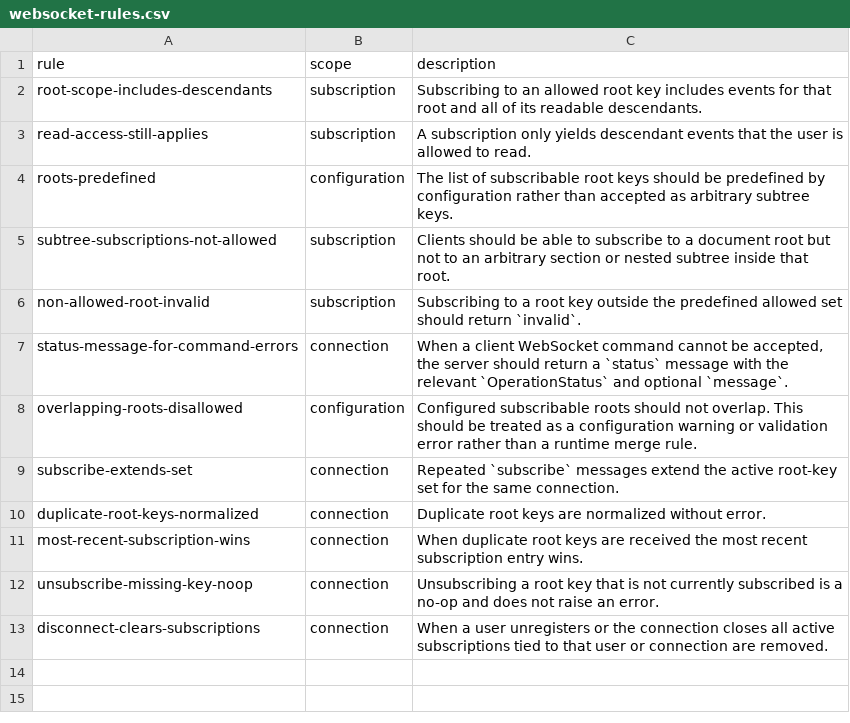
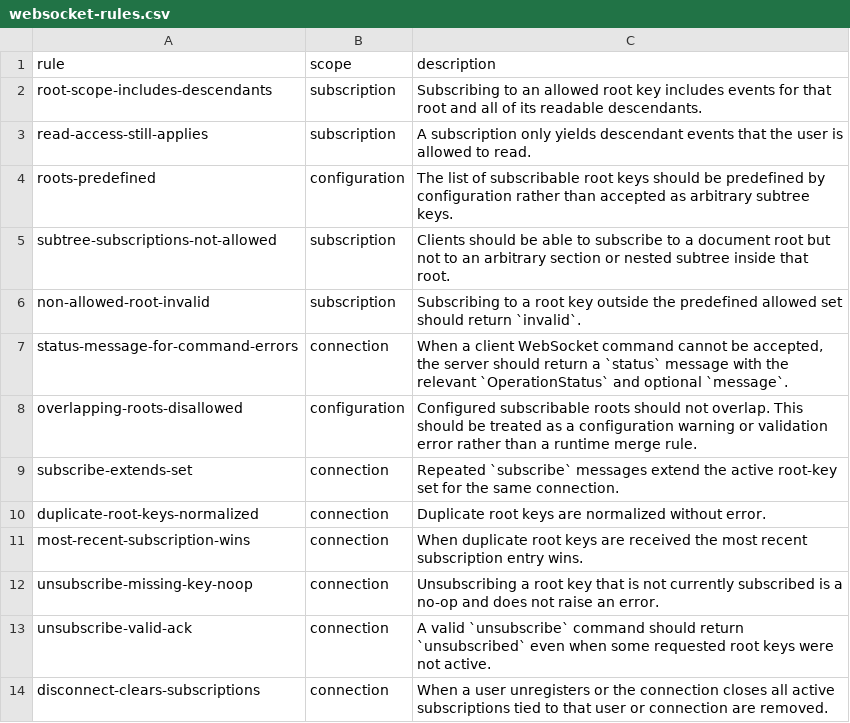
Before and after one commit to flarebyte/chatty_ratatoskr, a CSV file: doc/design-meta/examples/websocket-rules.csv, drawn as a sheet.

```diff
--- a/doc/design-meta/examples/websocket-rules.csv
+++ b/doc/design-meta/examples/websocket-rules.csv
@@ -12,2 +12,3 @@ most-recent-subscription-wins,connection,When duplicate root keys are received t
 unsubscribe-missing-key-noop,connection,Unsubscribing a root key that is not currently subscribed is a no-op and does not raise an error.
+unsubscribe-valid-ack,connection,"A valid `unsubscribe` command should return `unsubscribed` even when some requested root keys were not active."
 disconnect-clears-subscriptions,connection,When a user unregisters or the connection closes all active subscriptions tied to that user or connection are removed.
```
Also changed, not shown: doc/design-meta/examples/websocket-flow.csv, 2 other files.
